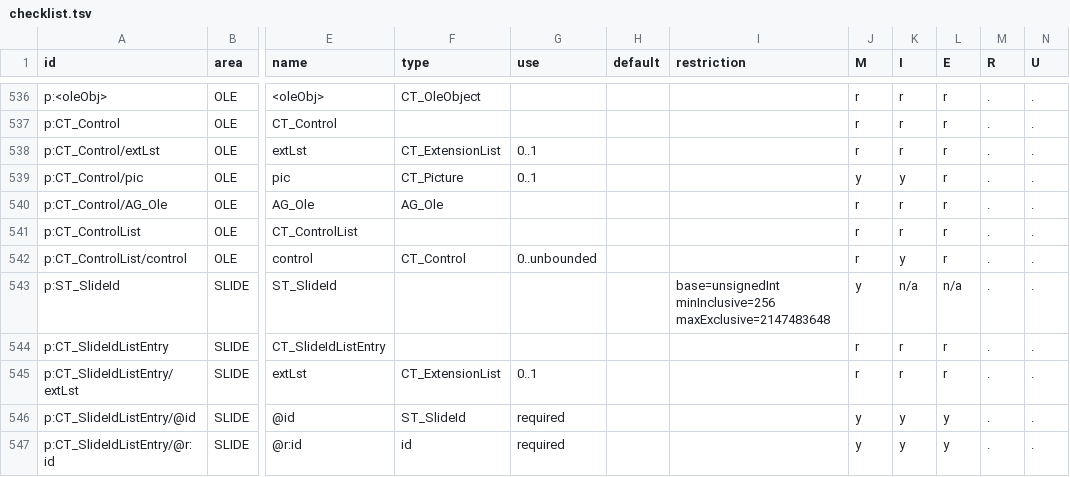
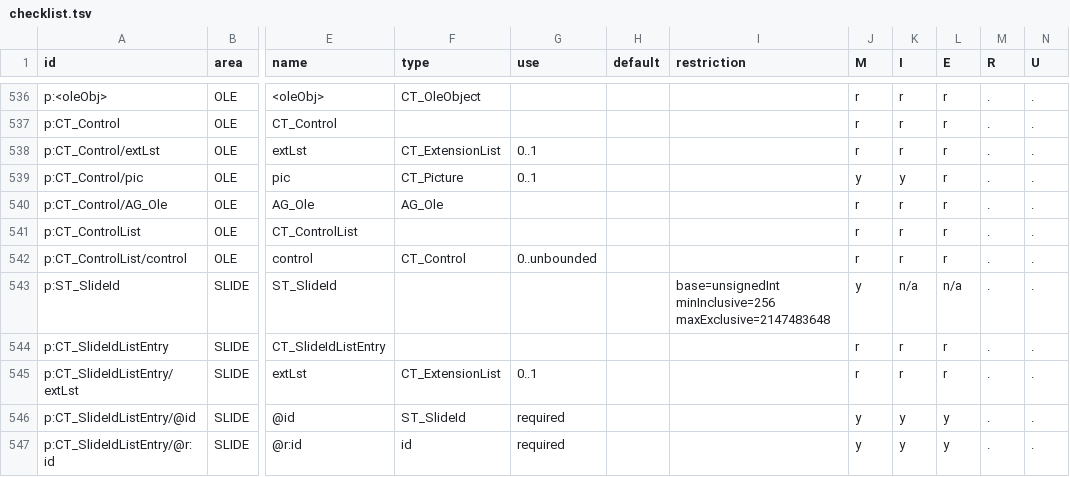
Before and after one commit to CasualOffice/openpresent, a TSV file: docs/spec/checklist.tsv, drawn as a sheet; only a part is shown, gaps mark what is left out; the diff names each change by its address in the sheet, - before the commit and + after, or states it on an @@ line.

```diff
--- a/docs/spec/checklist.tsv
+++ b/docs/spec/checklist.tsv
-K542 (I): y
+K542 (I): r
```
Also changed, not shown: tools/ooxml-sdk/false-positives.tsv, 5 other files.
